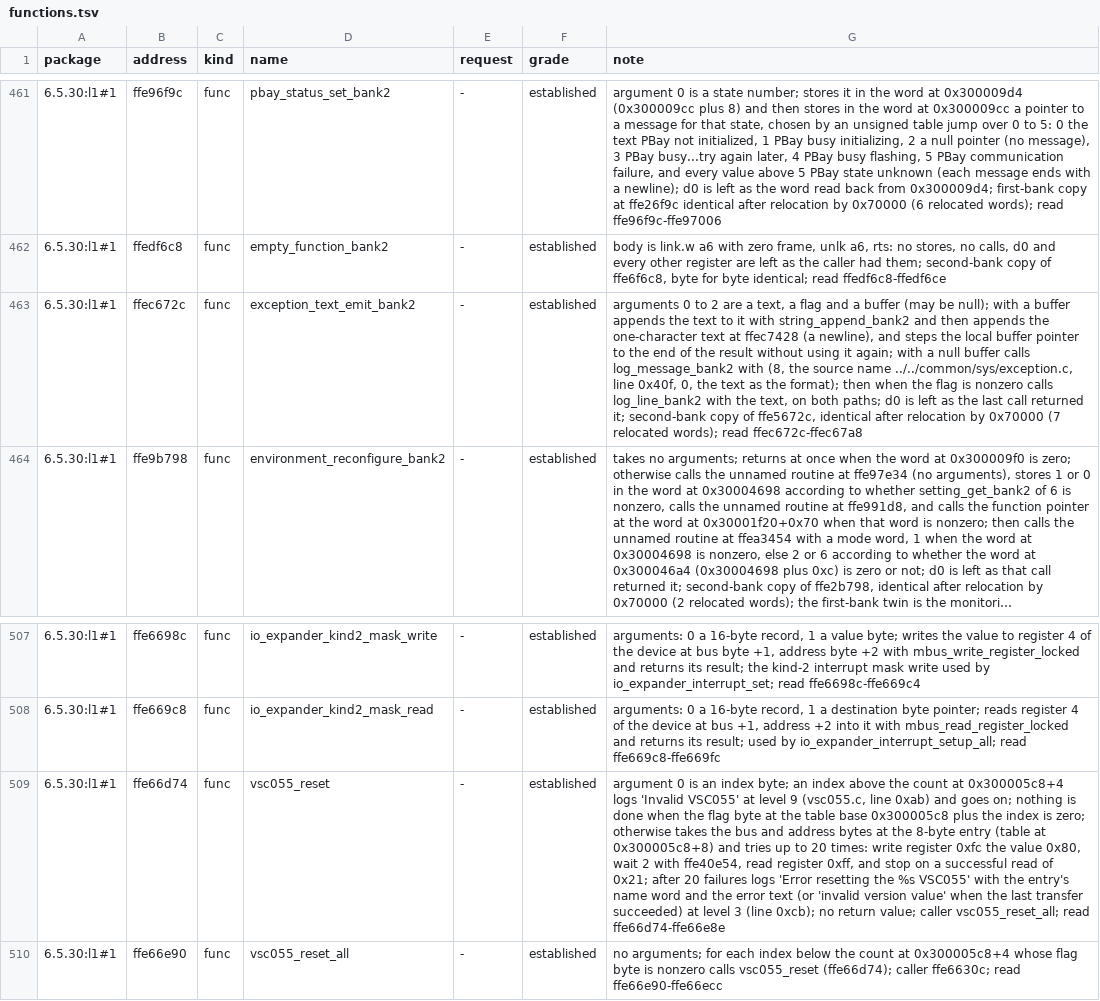
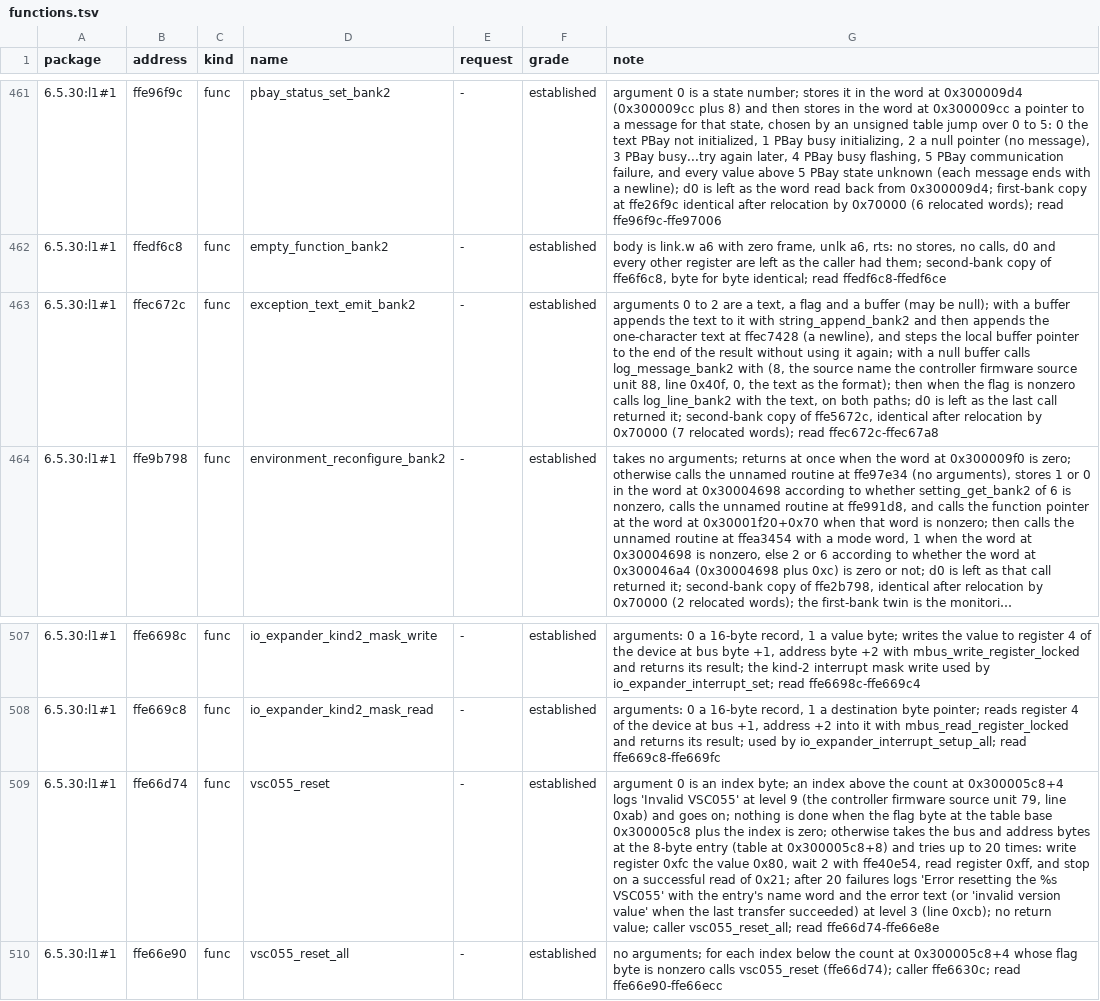
Before and after one commit to jamesbraid/sysco, a TSV file: docs/l1/functions.tsv, drawn as a sheet; only a part is shown, gaps mark what is left out; long unchanged cells end in …; the diff covers the shown part only; the diff names each change by its address in the sheet, - before the commit and + after, or states it on an @@ line.

Commit message:
docs: drop IRIX source file and request names
Source-file names (.c, .h, .s) and driver request names (ioctl and message
names) that came from the vendor's source tree or from strings inside the
shipped binaries are now described in words. A name stays only when a
published source holds it (the OpenGL sample implementation, Linux, OpenBSD,
NetBSD, X.Org, Mesa), when it names a file in this repository, or when it is
a file shipped in the installed system. Every other name goes, including
ones whose origin could not be traced.

Found 127 distinct source-file names in docs/: 64 appear as strings in the
shipped binaries or in paths of the vendor tree, 0 are in the OpenGL sample
implementation, 27 in Linux or OpenBSD, 2 in other published code, 30 have no
traceable origin, 4 are files of this repository or of the installed system.
Replaced 94 names (1021 places) with a description of the unit; the
headings and anchors that carried them were renamed with their links.
Request names: 0 replaced (0 places); the ones Linux or OpenBSD
already publish stay.

scripts/source-names-allow.txt lists every name that stays, with its reason,
for the new names check in retools.

```diff
--- a/docs/l1/functions.tsv
+++ b/docs/l1/functions.tsv
-G463 (note): …source name ../../common/sys/exception.c, line 0x40f,…
+G463 (note): …source name the controller firmware source unit 88, line 0x40f,…
-G509 (note): …level 9 (vsc055.c, line 0xab)…
+G509 (note): …level 9 (the controller firmware source unit 79, line 0xab)…
```
Also changed, not shown: 9 edited cells elsewhere in this file, 21 other files.
